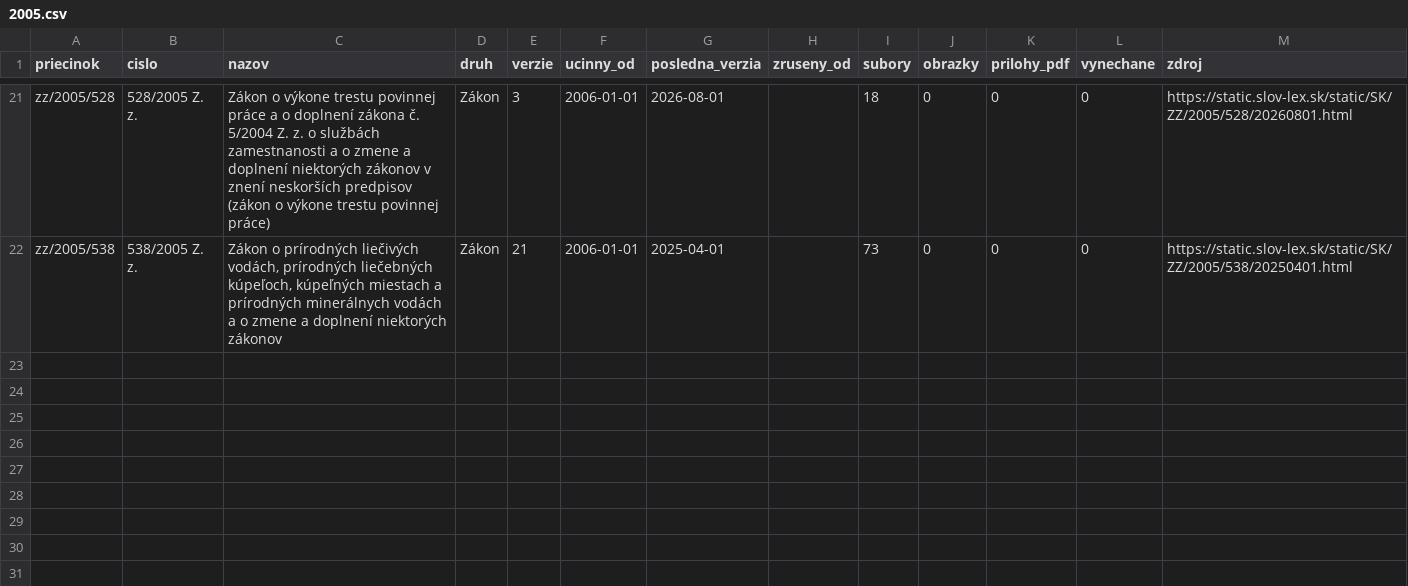
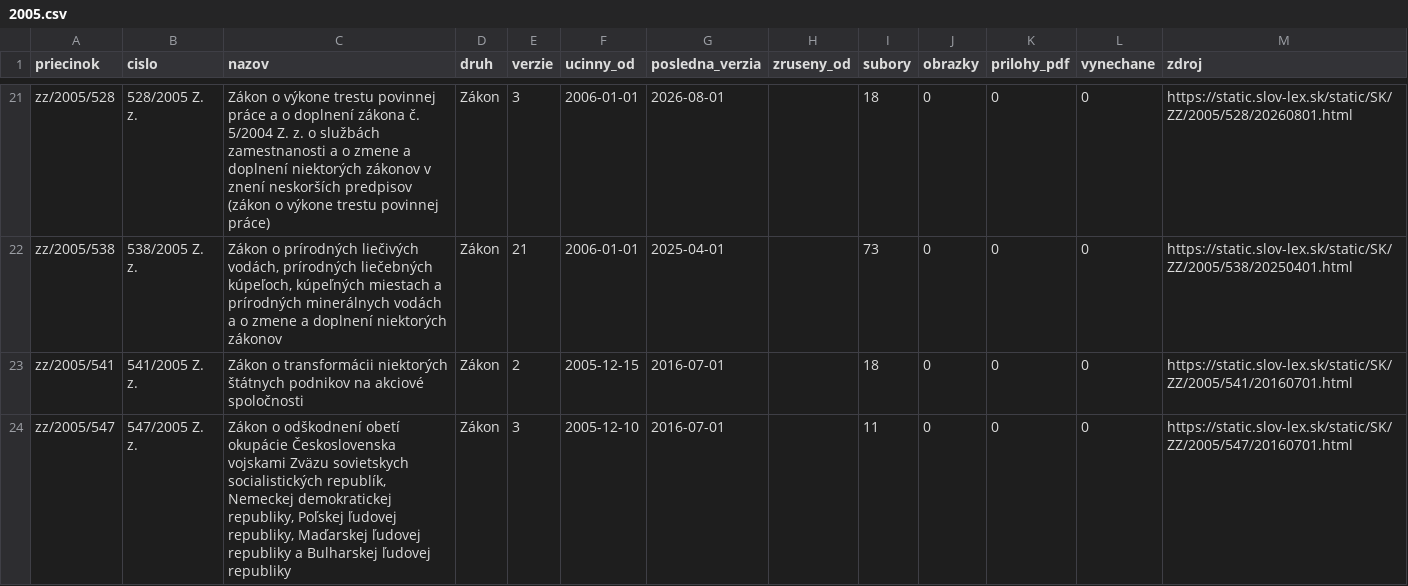
Before and after one commit to lexifina/slovakia-law, a CSV file: data/historia/2005.csv, drawn as a sheet; only a part is shown, gaps mark what is left out.

Commit message:
História predpisov: ďalšie časové verzie 2 účinných predpisov (5 commitov)
Appended the other dated versions of 2 acts held since 2026-11-02 as their current version
(5 commits), data retrieved 2026-11-16: for each act every version Slov-Lex keeps, oldest first,
so its last commit is its newest text. These commits come after the version held before; each carries
the day it took effect (In-force), and readers take the newest commit whose In-force is on or before
the day asked (tools/ku_dnu.py does). Versions before the held one say so in a Backfill: trailer.
data/historia/<year>.csv lists the acts.

In-force: 2016-07-01
Kind: documentation

```diff
--- a/data/historia/2005.csv
+++ b/data/historia/2005.csv
@@ -22 +22,3 @@ zz/2005/528,528/2005 Z. z.,Zákon o výkone trestu povinnej práce a o doplnení
 zz/2005/538,538/2005 Z. z.,"Zákon o prírodných liečivých vodách, prírodných liečebných kúpeľoch, kúpeľných miestach a prírodných minerálnych vodách a o zmene a doplnení niektorých zákonov",Zákon,21,2006-01-01,2025-04-01,,73,0,0,0,https://static.slov-lex.sk/static/SK/ZZ/2005/538/20250401.html
+zz/2005/541,541/2005 Z. z.,Zákon o transformácii niektorých štátnych podnikov na akciové spoločnosti,Zákon,2,2005-12-15,2016-07-01,,18,0,0,0,https://static.slov-lex.sk/static/SK/ZZ/2005/541/20160701.html
+zz/2005/547,547/2005 Z. z.,"Zákon o odškodnení obetí okupácie Československa vojskami Zväzu sovietskych socialistických republík, Nemeckej demokratickej republiky, Poľskej ľudovej republiky, Maďarskej ľudovej republiky a Bulharskej ľudovej republiky",Zákon,3,2005-12-10,2016-07-01,,11,0,0,0,https://static.slov-lex.sk/static/SK/ZZ/2005/547/20160701.html
```
